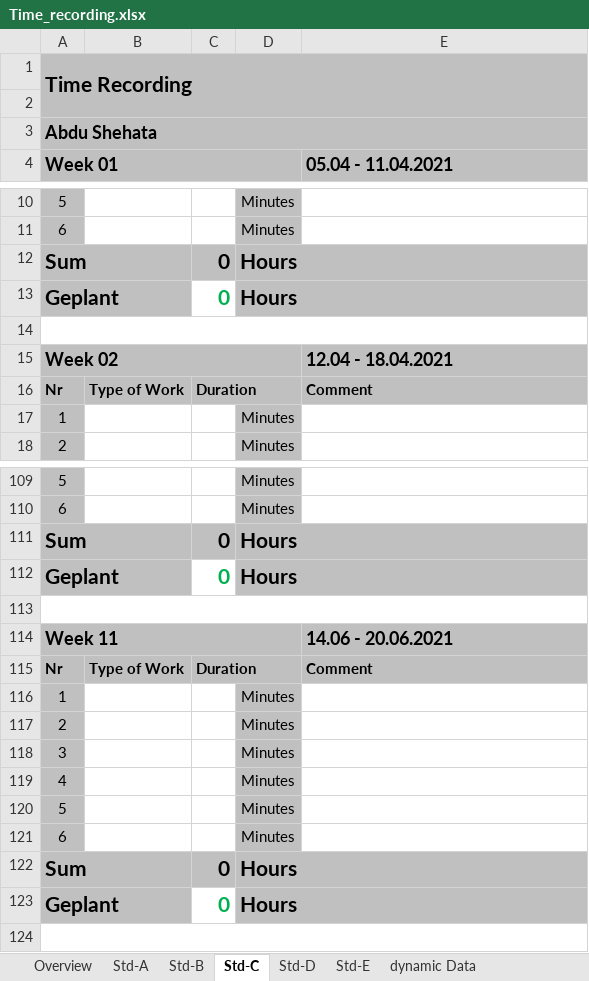
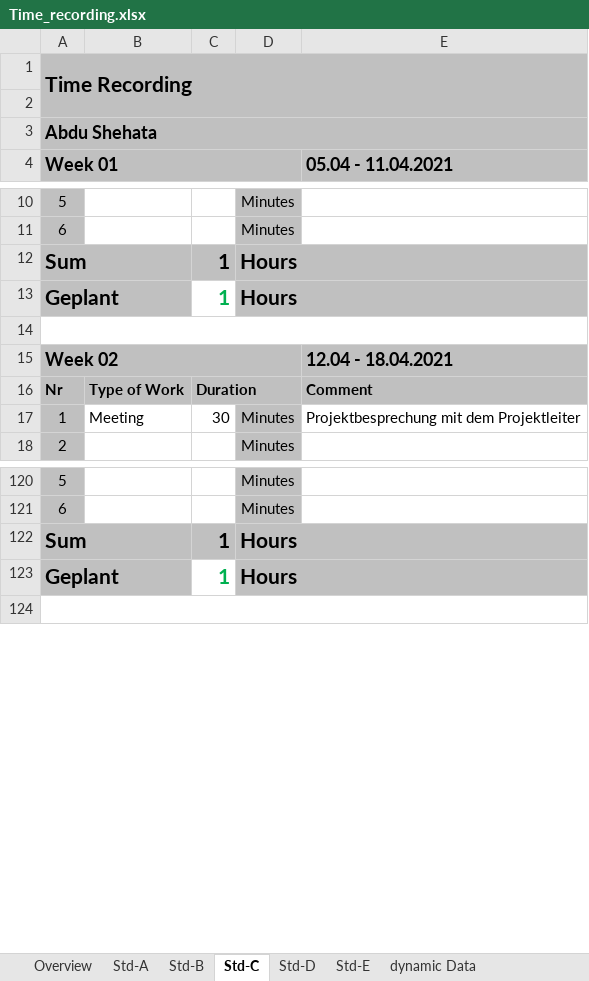
Before and after one commit to abdo643-HULK/Raytracing-on-Android-Sem2, an Excel workbook: Documentation/ProjectDocumentation/Time_recording.xlsx, sheet Std-C, drawn as a sheet; only a part is shown, gaps mark what is left out; values as stored, in another font and other column widths than the file's, no borders; removed rows and columns are numbered as before the commit, all else as after; the diff covers the shown part only; the diff names each change by its address in the sheet, - before the commit and + after, or states it on an @@ line.

```diff
--- a/Documentation/ProjectDocumentation/Time_recording.xlsx (sheet Std-C)
+++ b/Documentation/ProjectDocumentation/Time_recording.xlsx (sheet Std-C)
-C12:C13: 0
+C12:C13: 1
-B17: (empty)
+B17: Meeting
-C17: (empty)
+C17: 30
-E17 (05.04 - 11.04.2021): (empty)
+E17 (05.04 - 11.04.2021): Projektbesprechung mit dem Projektleiter
-C122:C123: 0
+C122:C123: 1
-row 113: (empty)
-row 116: 1 |  |  | Minutes
-row 117: 2 |  |  | Minutes
@@ row 118 moved to row 107: 3 @@
@@ row 119 moved to row 108: 4 @@
@@ row 120 moved to row 109: 5 @@
@@ row 121 moved to row 110: 6 @@
-row 122: Sum |  | 0 | Hours
-row 123: Geplant |  | 0 | Hours
```
Also changed, not shown: 5 added rows and 32 edited cells elsewhere in this sheet, sheet Overview.
